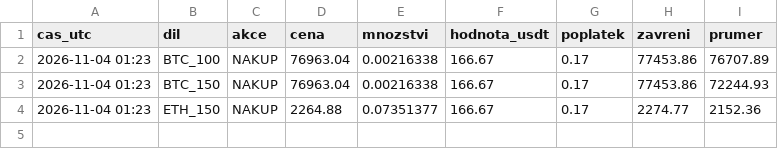
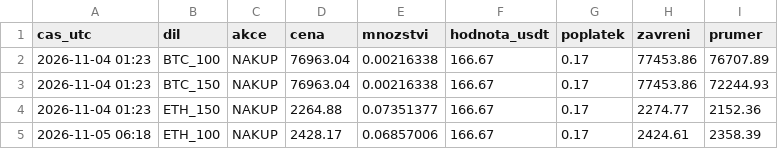
Before and after one commit to mlejnecek/krypto-bot, a CSV file: data/trend_obchody.csv, drawn as a sheet; the diff names each change by its address in the sheet, - before the commit and + after, or states it on an @@ line.

```diff
--- a/data/trend_obchody.csv
+++ b/data/trend_obchody.csv
+row 5: 2026-11-05 06:18 | ETH_100 | NAKUP | 2428.17 | 0.06857006 | 166.67 | 0.17 | 2424.61 | 2358.39
```
Also changed, not shown: 2 other files.
